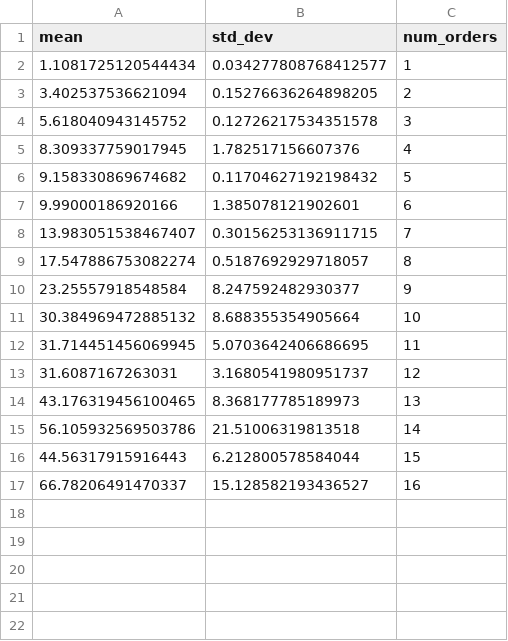
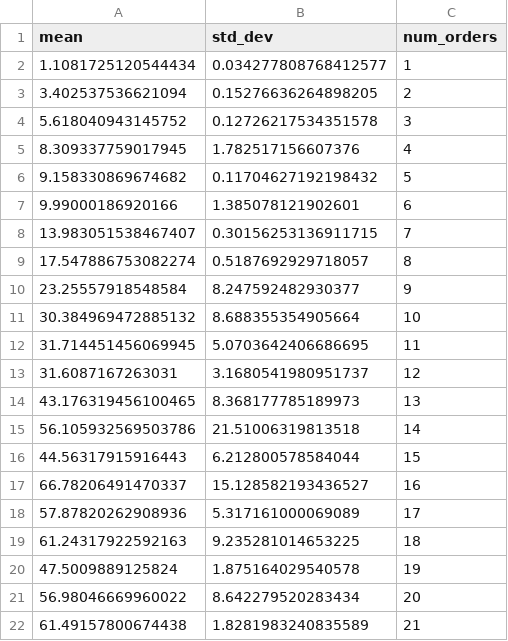
Before and after one commit to Dr3dre/LeMur, a CSV file: extras/perf_benchmark/incremental_orders/results.csv, drawn as a sheet; the diff names each change by its address in the sheet, - before the commit and + after, or states it on an @@ line.

Commit message:
benchmark horizon times

```diff
--- a/extras/perf_benchmark/incremental_orders/results.csv
+++ b/extras/perf_benchmark/incremental_orders/results.csv
+row 18: 57.87820262908936 | 5.317161000069089 | 17
+row 19: 61.24317922592163 | 9.235281014653225 | 18
+row 20: 47.5009889125824 | 1.875164029540578 | 19
+row 21: 56.98046669960022 | 8.642279520283434 | 20
+row 22: 61.49157800674438 | 1.8281983240835589 | 21
```
Also changed, not shown: extras/perf_benchmark/incremental_horizon/new_orders.csv, 8 other files.
